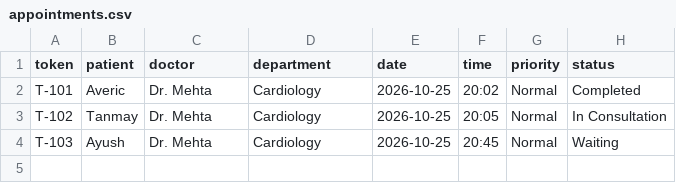
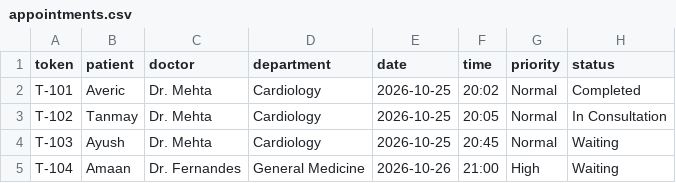
Before and after one commit to averic7pinto-cmd/Hospital-Management, a CSV file: appointments.csv, drawn as a sheet.

```diff
--- a/appointments.csv
+++ b/appointments.csv
@@ -4 +4,2 @@ T-102,Tanmay,Dr. Mehta,Cardiology,2026-10-25,20:05,Normal,In Consultation
 T-103,Ayush,Dr. Mehta,Cardiology,2026-10-25,20:45,Normal,Waiting
+T-104,Amaan,Dr. Fernandes,General Medicine,2026-10-26,21:00,High,Waiting
```
Also changed, not shown: 1 other file.
